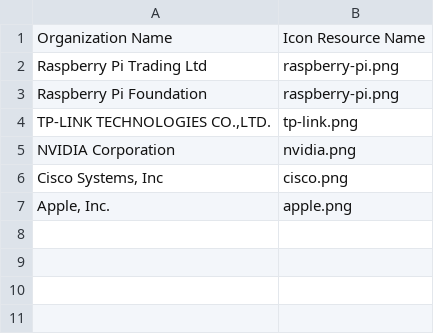
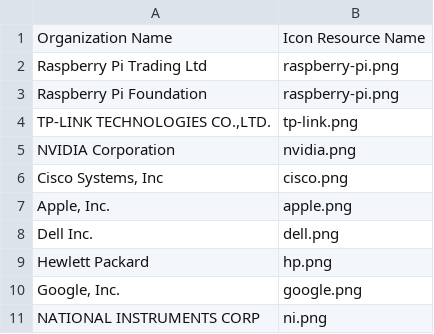
Before and after one commit to jwalthour/passiveAggressor, a CSV file: PassiveAggressor/data/iconForMfr.csv, drawn as a sheet; the diff names each change by its address in the sheet, - before the commit and + after, or states it on an @@ line.

```diff
--- a/PassiveAggressor/data/iconForMfr.csv
+++ b/PassiveAggressor/data/iconForMfr.csv
+row 8: Dell Inc. | dell.png
+row 9: Hewlett Packard | hp.png
+row 10: Google, Inc. | google.png
+row 11: NATIONAL INSTRUMENTS CORP | ni.png
```
Also changed, not shown: 5 other files.
